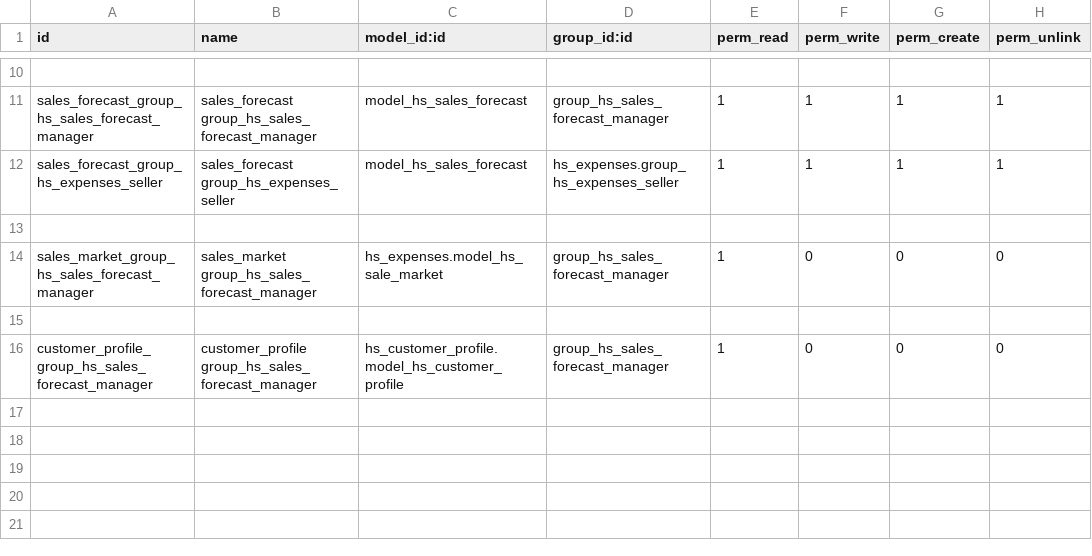
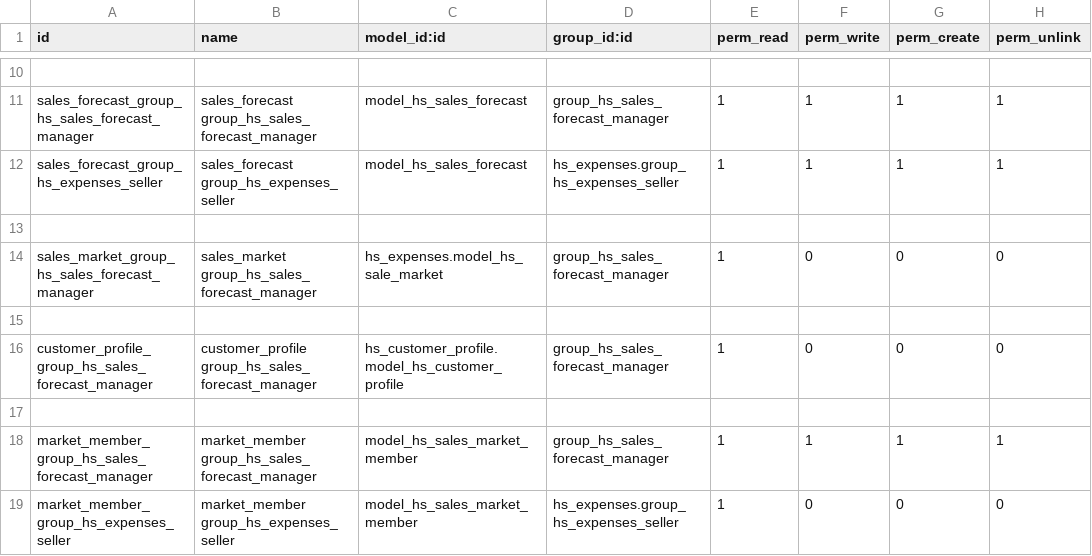
Before and after one commit to lnkdel/hsexpenses, a CSV file: addons/hs_sales_forecast/security/ir.model.access.csv, drawn as a sheet; only a part is shown, gaps mark what is left out.

Commit message:
add market member modle

```diff
--- a/addons/hs_sales_forecast/security/ir.model.access.csv
+++ b/addons/hs_sales_forecast/security/ir.model.access.csv
@@ -16 +16,4 @@ sales_market_group_hs_sales_forecast_manager,sales_market group_hs_sales_forecas
 customer_profile_group_hs_sales_forecast_manager,customer_profile group_hs_sales_forecast_manager,hs_customer_profile.model_hs_customer_profile,group_hs_sales_forecast_manager,1,0,0,0
+
+market_member_group_hs_sales_forecast_manager,market_member group_hs_sales_forecast_manager,model_hs_sales_market_member,group_hs_sales_forecast_manager,1,1,1,1
+market_member_group_hs_expenses_seller,market_member group_hs_expenses_seller,model_hs_sales_market_member,hs_expenses.group_hs_expenses_seller,1,0,0,0
```
Also changed, not shown: 4 other files.
